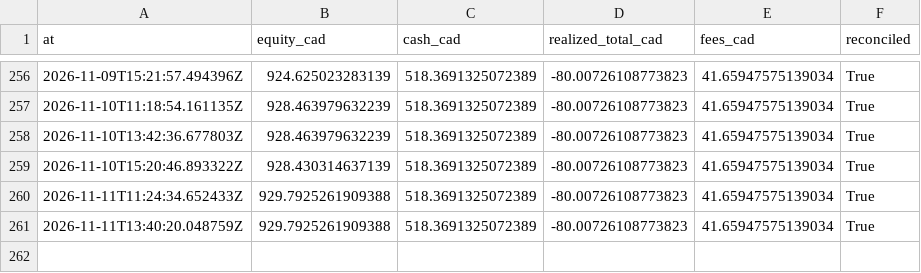
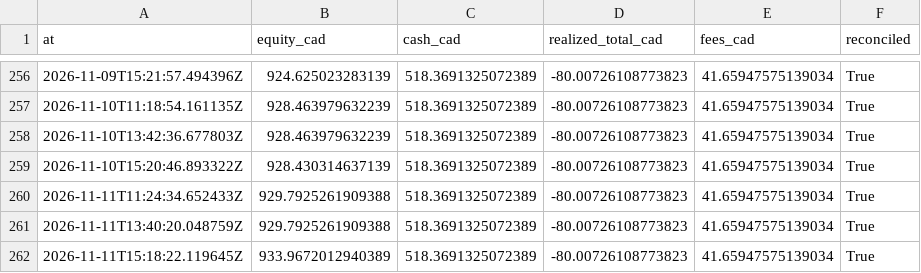
Before and after one commit to stellanrowbotham/Stellan, a CSV file: apprentice/reports/exports/equity.csv, drawn as a sheet; only a part is shown, gaps mark what is left out; the diff names each change by its address in the sheet, - before the commit and + after, or states it on an @@ line.

```diff
--- a/apprentice/reports/exports/equity.csv
+++ b/apprentice/reports/exports/equity.csv
+row 262: 2026-11-11T15:18:22.119645Z | 933.9672012940389 | 518.3691325072389 | -80.00726108773823 | 41.65947575139034 | True
```
Also changed, not shown: 13 other files.
